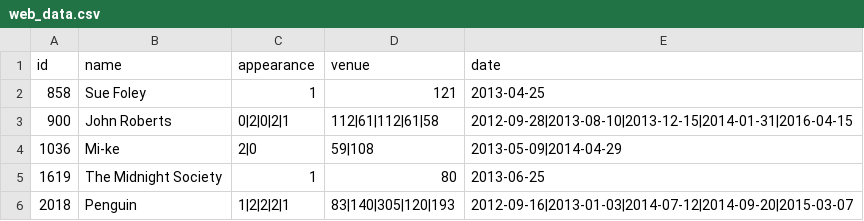
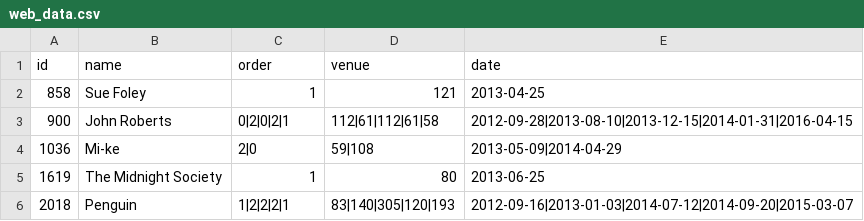
Before and after one commit to polygraph-cool/songkick, a CSV file: src/assets/data/web_data.csv, drawn as a sheet; only a part is shown.

Commit message:
fetch data

```diff
--- a/src/assets/data/web_data.csv
+++ b/src/assets/data/web_data.csv
@@ -1,2 +1,2 @@
-id,name,appearance,venue,date
+id,name,order,venue,date
 858,Sue Foley,1,121,2013-04-25
```
Also changed, not shown: 2 other files.
